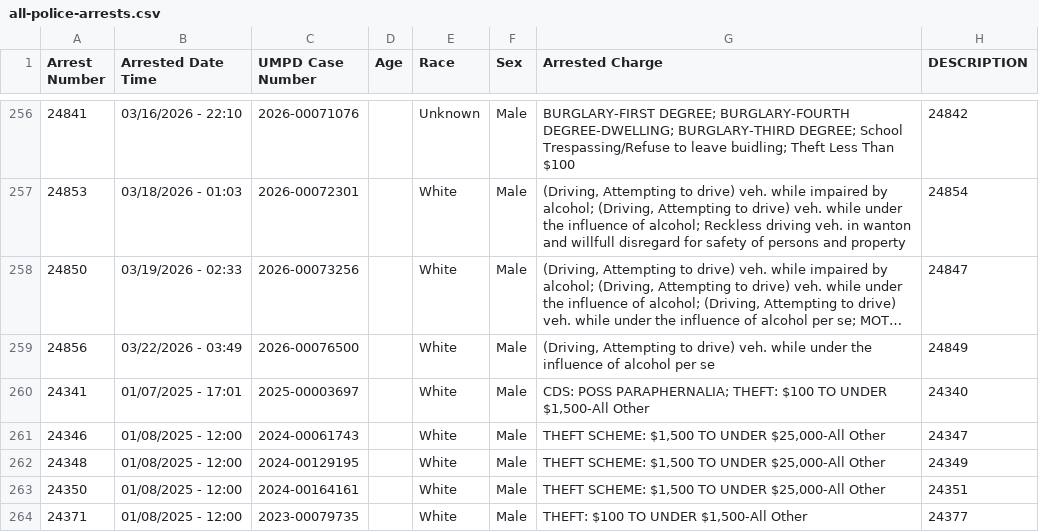
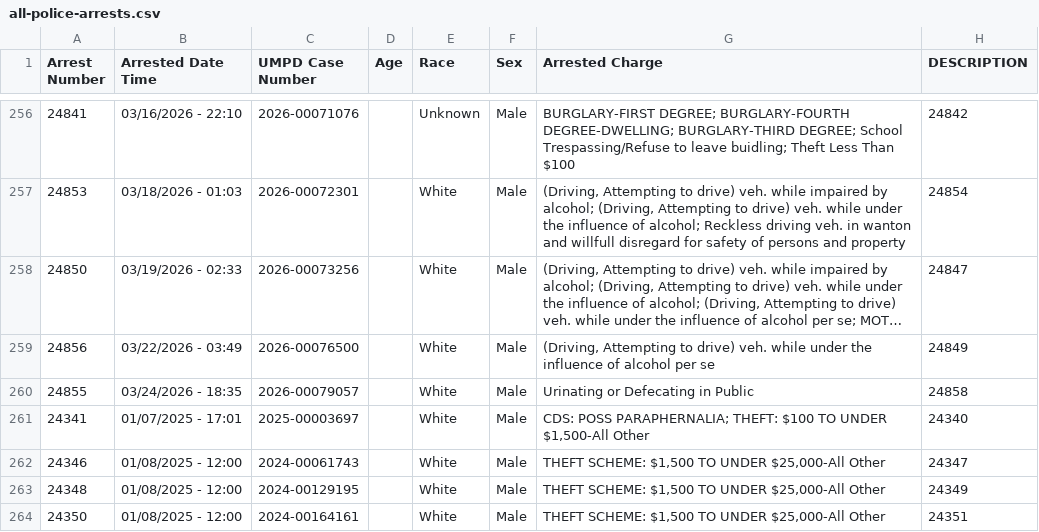
Before and after one commit to dwillis/umpd-logs, a CSV file: data/all-police-arrests.csv, drawn as a sheet; only a part is shown, gaps mark what is left out; the shorter side is filled out with more unchanged rows; long unchanged cells end in ….

```diff
--- a/data/all-police-arrests.csv
+++ b/data/all-police-arrests.csv
@@ -259,2 +259,3 @@ Arrest Number,Arrested Date Time,UMPD Case Number,Age,Race,Sex,Arrested Charge,D
 24856,03/22/2026 - 03:49,2026-00076500,,White,Male,"(Driving, Attempting to drive) veh. while under the influence of alcohol per se",24849
+24855,03/24/2026 - 18:35,2026-00079057,,White,Male,Urinating or Defecating in Public,24858
 24341,01/07/2025 - 17:01,2025-00003697,,White,Male,"CDS: POSS PARAPHERNALIA; THEFT: $100 TO UNDER $1,500-All Other",24340
```
Also changed, not shown: 2 other files.
